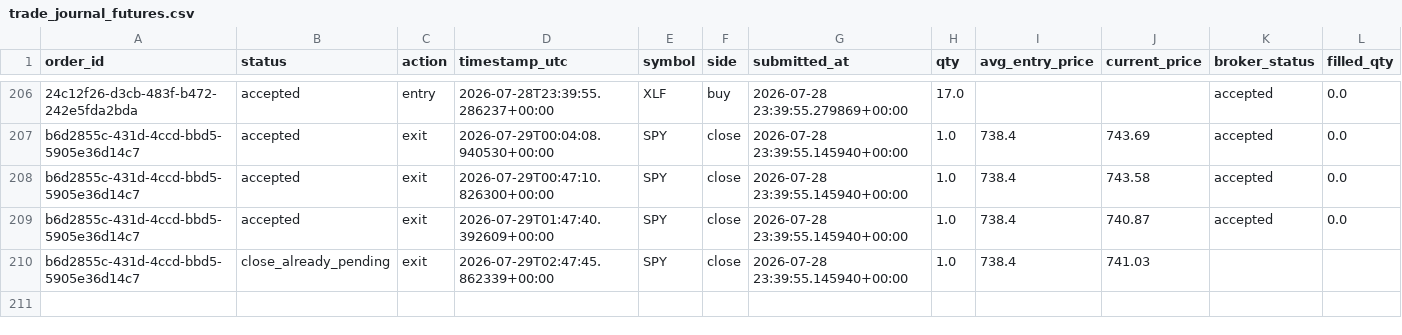
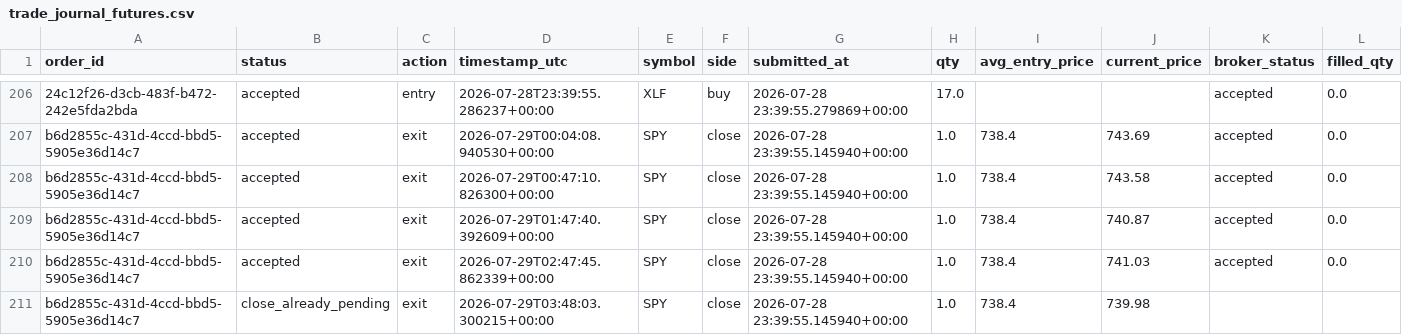
Before and after one commit to 6ixtyn9-sudo/Price, a CSV file: localdata/trade_journal_futures.csv, drawn as a sheet; only a part is shown, gaps mark what is left out; addresses are those after the commit; rows hold the shown columns only; the diff names each change by its address in the sheet, - before the commit and + after, or states it on an @@ line.

```diff
--- a/localdata/trade_journal_futures.csv
+++ b/localdata/trade_journal_futures.csv
+row 210: b6d2855c-431d-4ccd-bbd5-5905e36d14c7 | accepted | exit | 2026-07-29T02:47:45.862339+00:00 | SPY | close | 2026-07-28 23:39:55.145940+00:00 | 1.0 | 738.4 | 741.03 | accepted | 0.0
-D211 (timestamp_utc): 2026-07-29T02:47:45.862339+00:00
+D211 (timestamp_utc): 2026-07-29T03:48:03.300215+00:00
-J211 (current_price): 741.03
+J211 (current_price): 739.98
```
Also changed, not shown: localdata/paper_trade_log_futures.csv.
